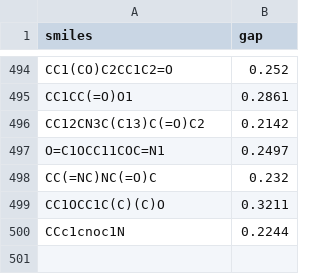
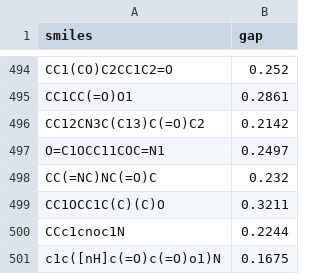
Before and after one commit to chemprop/chemprop_benchmark_v2, a CSV file: data/timing/qm9_500.csv, drawn as a sheet; only a part is shown, gaps mark what is left out; the diff names each change by its address in the sheet, - before the commit and + after, or states it on an @@ line.

```diff
--- a/data/timing/qm9_500.csv
+++ b/data/timing/qm9_500.csv
+row 501: c1c([nH]c(=O)c(=O)o1)N | 0.1675
```
Also changed, not shown: data/timing/qm9_5k.csv.
